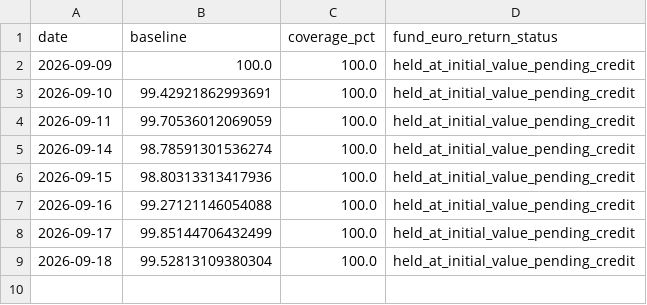
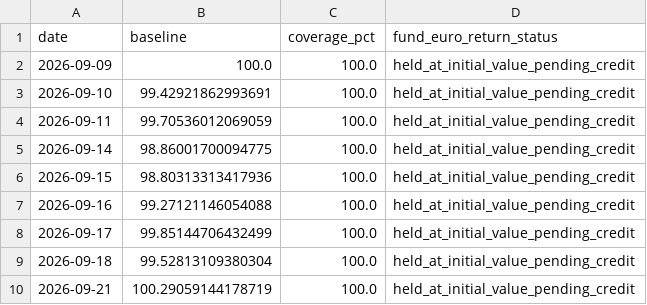
Before and after one commit to OPCooaching/assurance-vie-data, a CSV file: data/benchmarks/bernard_origin.csv, drawn as a sheet.

```diff
--- a/data/benchmarks/bernard_origin.csv
+++ b/data/benchmarks/bernard_origin.csv
@@ -4,3 +4,3 @@ date,baseline,coverage_pct,fund_euro_return_status
 2026-09-11,99.70536012069059,100.0,held_at_initial_value_pending_credit
-2026-09-14,98.78591301536274,100.0,held_at_initial_value_pending_credit
+2026-09-14,98.86001700094775,100.0,held_at_initial_value_pending_credit
 2026-09-15,98.80313313417936,100.0,held_at_initial_value_pending_credit
@@ -9 +9,2 @@ date,baseline,coverage_pct,fund_euro_return_status
 2026-09-18,99.52813109380304,100.0,held_at_initial_value_pending_credit
+2026-09-21,100.29059144178719,100.0,held_at_initial_value_pending_credit
```
Also changed, not shown: config/symbol_map.csv, data/academic/performance.csv, 5 other files.
